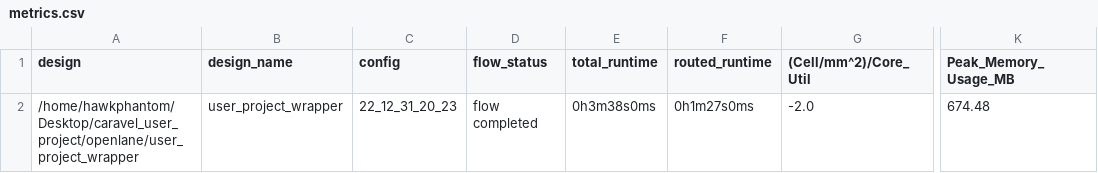
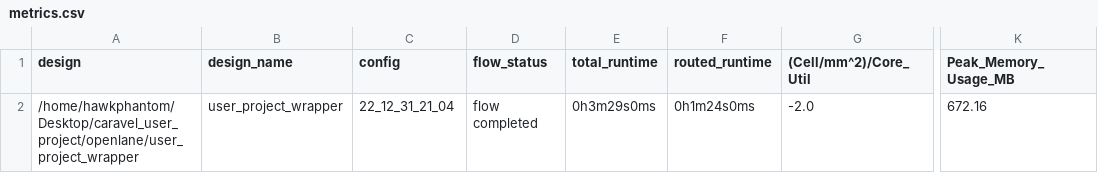
Before and after one commit to HawkPhantom/Caravel_SHA3, a CSV file: signoff/user_project_wrapper/metrics.csv, drawn as a sheet; only a part is shown, gaps mark what is left out; the diff names each change by its address in the sheet, - before the commit and + after, or states it on an @@ line.

```diff
--- a/signoff/user_project_wrapper/metrics.csv
+++ b/signoff/user_project_wrapper/metrics.csv
-C2 (config): 22_12_31_20_23
+C2 (config): 22_12_31_21_04
-E2 (total_runtime): 0h3m38s0ms
+E2 (total_runtime): 0h3m29s0ms
-F2 (routed_runtime): 0h1m27s0ms
+F2 (routed_runtime): 0h1m24s0ms
-K2 (Peak_Memory_Usage_MB): 674.48
+K2 (Peak_Memory_Usage_MB): 672.16
```
Also changed, not shown: signoff/sha3/metrics.csv, 20 other files.
